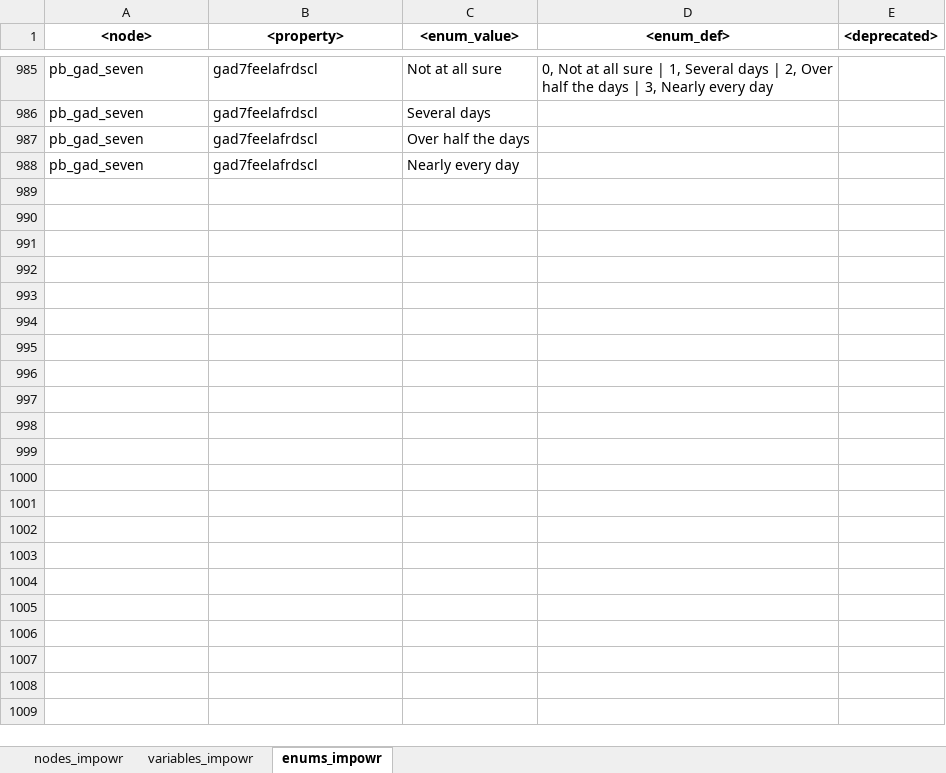
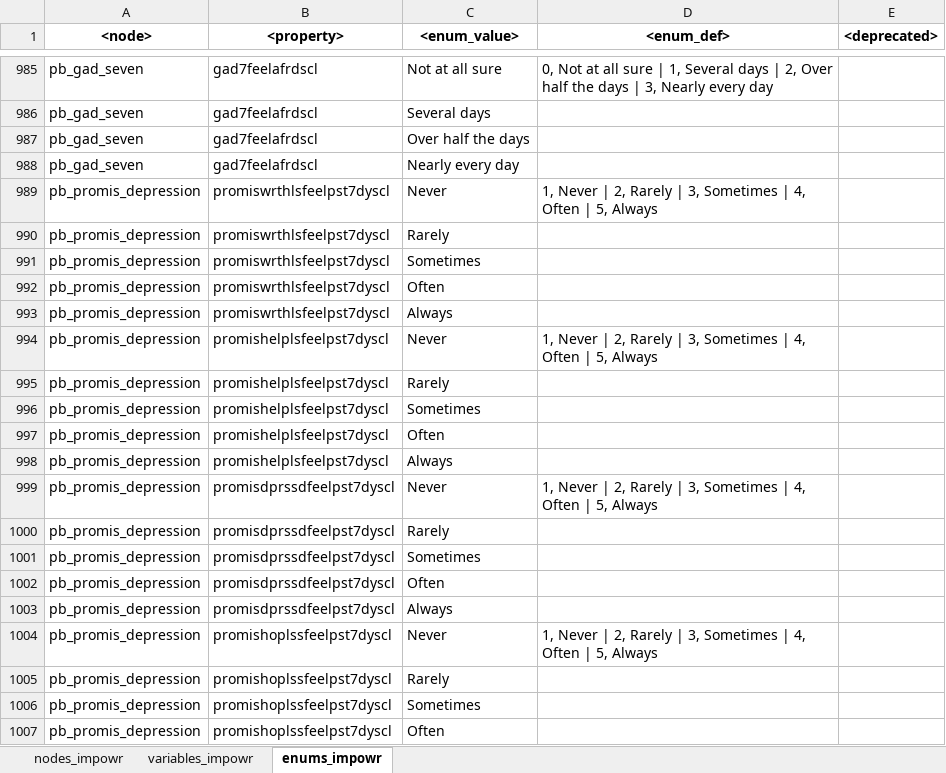
Before and after one commit to uc-cdis/dcfdictionary, an Excel workbook: gdcdictionary/xlsx/nodes_schema_impowr.xlsx, sheet enums_impowr, drawn as a sheet; only a part is shown, gaps mark what is left out; values as stored, in another font and other column widths than the file's, no borders; the diff covers the shown part only; the diff names each change by its address in the sheet, - before the commit and + after, or states it on an @@ line.

Commit message:
Update nodes_schema_impowr.xlsx
Added enums for Depression nodes.

```diff
--- a/gdcdictionary/xlsx/nodes_schema_impowr.xlsx (sheet enums_impowr)
+++ b/gdcdictionary/xlsx/nodes_schema_impowr.xlsx (sheet enums_impowr)
+row 989: pb_promis_depression | promiswrthlsfeelpst7dyscl | Never | 1, Never | 2, Rarely | 3, Sometimes | 4, Often | 5, Always
+row 990: pb_promis_depression | promiswrthlsfeelpst7dyscl | Rarely
+row 991: pb_promis_depression | promiswrthlsfeelpst7dyscl | Sometimes
+row 992: pb_promis_depression | promiswrthlsfeelpst7dyscl | Often
+row 993: pb_promis_depression | promiswrthlsfeelpst7dyscl | Always
+row 994: pb_promis_depression | promishelplsfeelpst7dyscl | Never | 1, Never | 2, Rarely | 3, Sometimes | 4, Often | 5, Always
+row 995: pb_promis_depression | promishelplsfeelpst7dyscl | Rarely
+row 996: pb_promis_depression | promishelplsfeelpst7dyscl | Sometimes
+row 997: pb_promis_depression | promishelplsfeelpst7dyscl | Often
+row 998: pb_promis_depression | promishelplsfeelpst7dyscl | Always
+row 999: pb_promis_depression | promisdprssdfeelpst7dyscl | Never | 1, Never | 2, Rarely | 3, Sometimes | 4, Often | 5, Always
+row 1000: pb_promis_depression | promisdprssdfeelpst7dyscl | Rarely
+row 1001: pb_promis_depression | promisdprssdfeelpst7dyscl | Sometimes
+row 1002: pb_promis_depression | promisdprssdfeelpst7dyscl | Often
+row 1003: pb_promis_depression | promisdprssdfeelpst7dyscl | Always
+row 1004: pb_promis_depression | promishoplssfeelpst7dyscl | Never | 1, Never | 2, Rarely | 3, Sometimes | 4, Often | 5, Always
+row 1005: pb_promis_depression | promishoplssfeelpst7dyscl | Rarely
+row 1006: pb_promis_depression | promishoplssfeelpst7dyscl | Sometimes
+row 1007: pb_promis_depression | promishoplssfeelpst7dyscl | Often
```
Also changed, not shown: 37 added rows elsewhere in this sheet.
